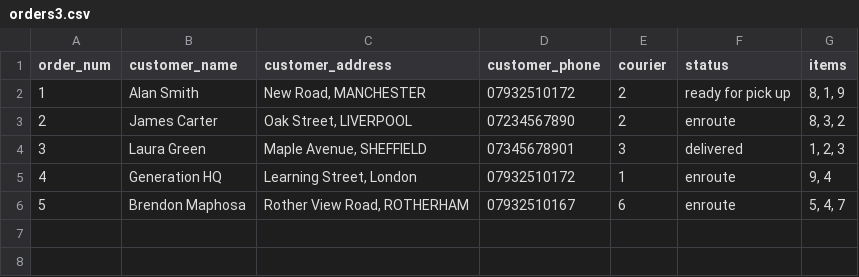
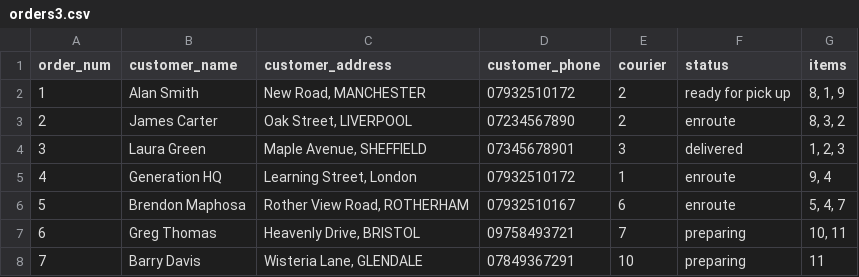
Before and after one commit to Brendon-maphosa-98/cafe_cli_app, a CSV file: mini-project/week4/data/orders3.csv, drawn as a sheet.

Commit message:
final mini project, stopped at week 4 due to code freeze

```diff
--- a/mini-project/week4/data/orders3.csv
+++ b/mini-project/week4/data/orders3.csv
@@ -6 +6,3 @@ order_num,customer_name,customer_address,customer_phone,courier,status,items
 5,Brendon Maphosa,"Rother View Road, ROTHERHAM",07932510167,6,enroute,"5, 4, 7"
+6,Greg Thomas,"Heavenly Drive, BRISTOL",09758493721,7,preparing,"10, 11"
+7,Barry Davis,"Wisteria Lane, GLENDALE",07849367291,10,preparing,11
```
Also changed, not shown: mini-project/week4/data/couriers3.csv, 9 other files.
